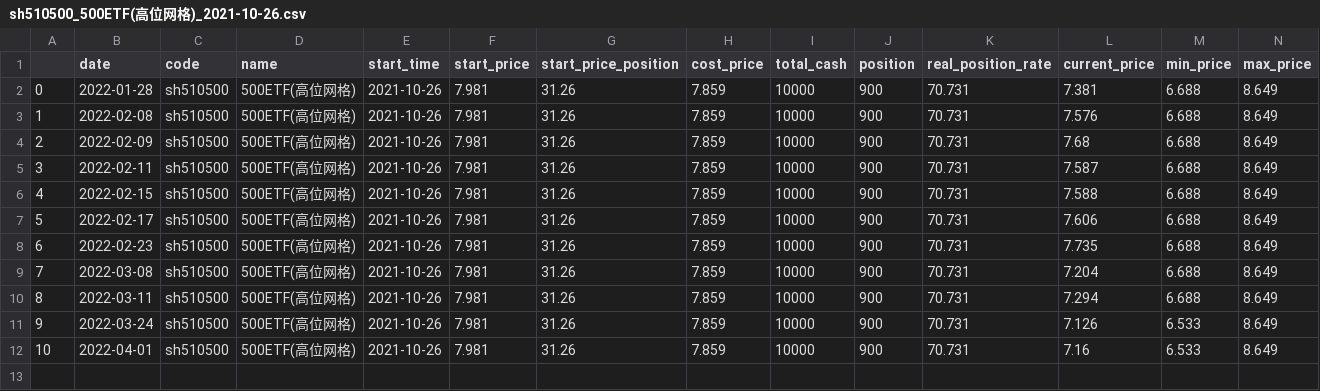
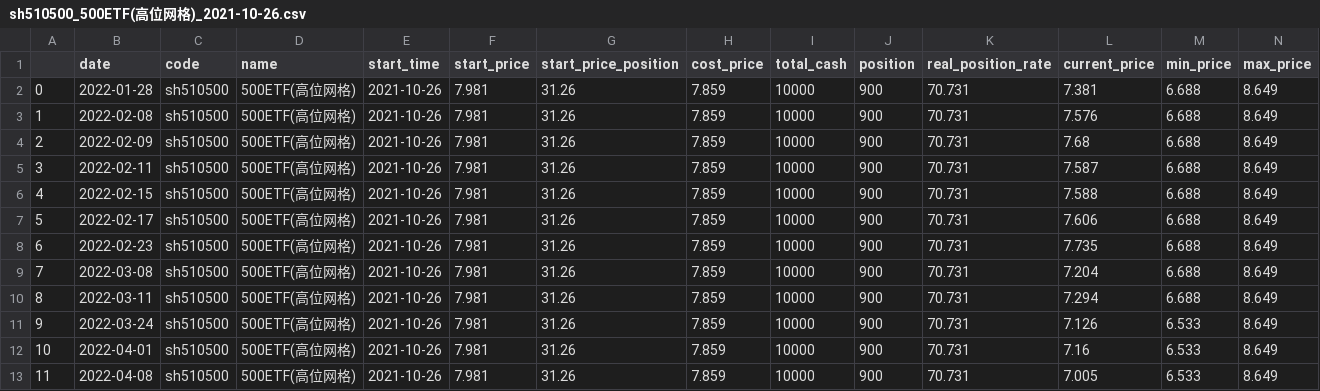
Before and after one commit to codemilestones/etf-quant, a CSV file: trade_cycle/cycle_history/sh510500_500ETF(高位网格)_2021-10-26.csv, drawn as a sheet; only a part is shown; rows hold the shown columns only; the diff names each change by its address in the sheet, - before the commit and + after, or states it on an @@ line.

```diff
--- a/trade_cycle/cycle_history/sh510500_500ETF(高位网格)_2021-10-26.csv
+++ b/trade_cycle/cycle_history/sh510500_500ETF(高位网格)_2021-10-26.csv
+row 13: 11 | 2022-04-08 | sh510500 | 500ETF(高位网格) | 2021-10-26 | 7.981 | 31.26 | 7.859 | 10000 | 900 | 70.731 | 7.005 | 6.533 | 8.649
```
Also changed, not shown: trade_cycle/cycle_history/sh512010_医药_2021-09-07.csv, trade_cycle/cycle_history/sh512690_白酒_2022-01-14.csv, 10 other files.
